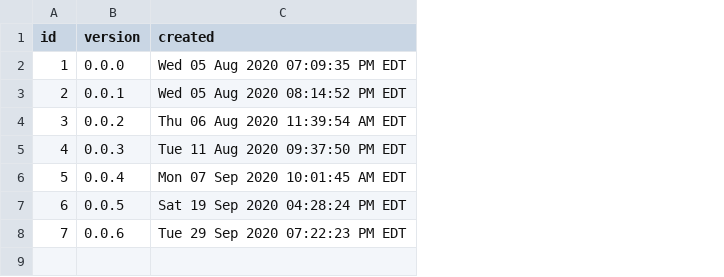
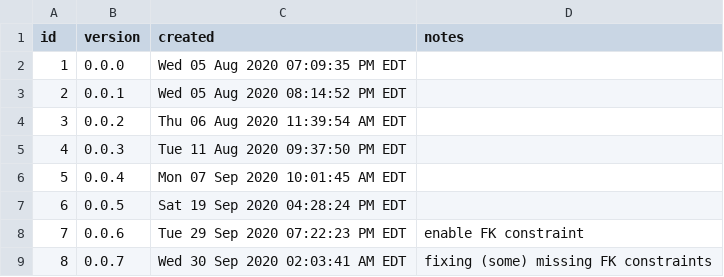
Before and after one commit to nutratech/usda-sqlite, a CSV file: sql/version.csv, drawn as a sheet; the diff names each change by its address in the sheet, - before the commit and + after, or states it on an @@ line.

Commit message:
start adding FK constraint fixes

```diff
--- a/sql/version.csv
+++ b/sql/version.csv
+column D (notes), row 8: enable FK constraint
+row 9: 8 | 0.0.7 | Wed 30 Sep 2020 02:03:41 AM EDT | fixing (some) missing FK constraints
```
Also changed, not shown: 2 other files.
